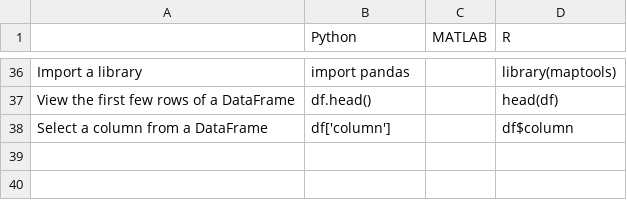
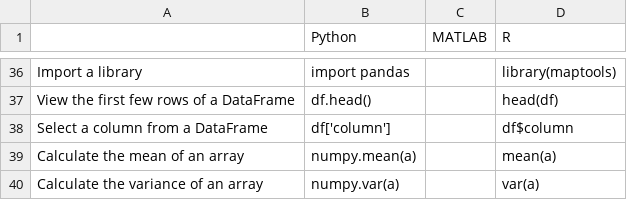
Before and after one commit to davidbailey/py, a CSV file: pythonMatlabR.csv, drawn as a sheet; only a part is shown, gaps mark what is left out.

Commit message:
Update pythonMatlabR.csv

```diff
--- a/pythonMatlabR.csv
+++ b/pythonMatlabR.csv
@@ -38 +38,3 @@ View the first few rows of a DataFrame,df.head(),,head(df)
 Select a column from a DataFrame,df['column'],,df$column
+Calculate the mean of an array,numpy.mean(a),,mean(a)
+Calculate the variance of an array,numpy.var(a),,var(a)
```
